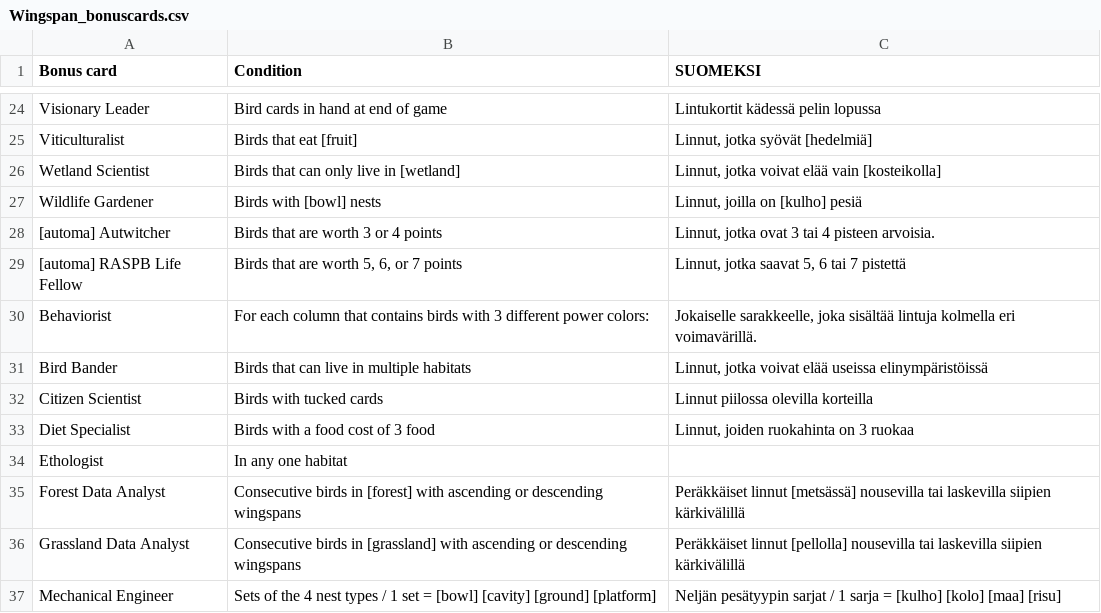
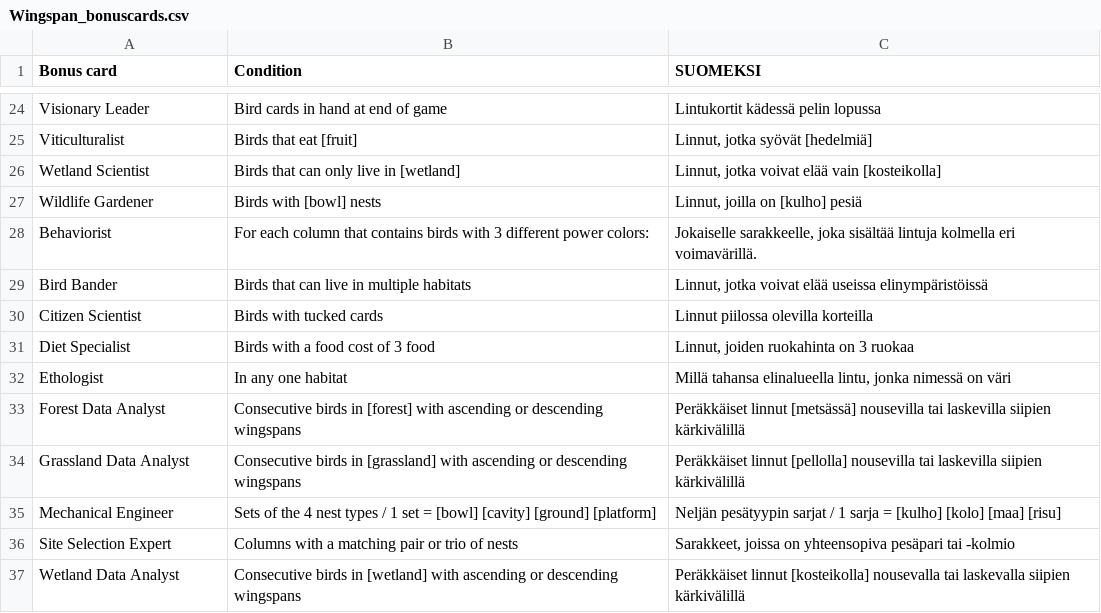
Before and after one commit to Slothay/wingspan_finnish, a CSV file: Wingspan_bonuscards.csv, drawn as a sheet; only a part is shown, gaps mark what is left out; the shorter side is filled out with more unchanged rows.

Commit message:
Fixed bug in bonus card info

```diff
--- a/Wingspan_bonuscards.csv
+++ b/Wingspan_bonuscards.csv
@@ -27,4 +27,2 @@ Wetland Scientist;Birds that can only live in [wetland];Linnut, jotka voivat el
 Wildlife Gardener;Birds with [bowl] nests;Linnut, joilla on [kulho] pesiä
-[automa] Autwitcher;Birds that are worth 3 or 4 points;Linnut, jotka ovat 3 tai 4 pisteen arvoisia.
-[automa] RASPB Life Fellow;Birds that are worth 5, 6, or 7 points;Linnut, jotka saavat 5, 6 tai 7 pistettä
 Behaviorist;For each column that contains birds with 3 different power colors:;Jokaiselle sarakkeelle, joka sisältää lintuja kolmella eri voimavärillä.
@@ -33,3 +31,3 @@ Citizen Scientist;Birds with tucked cards;Linnut piilossa olevilla korteilla
 Diet Specialist;Birds with a food cost of 3 food;Linnut, joiden ruokahinta on 3 ruokaa
-Ethologist;In any one habitat
+Ethologist;In any one habitat;Millä tahansa elinalueella lintu, jonka nimessä on väri
 Forest Data Analyst;Consecutive birds in [forest] with ascending or descending wingspans;Peräkkäiset linnut [metsässä] nousevilla tai laskevilla siipien kärkivälillä
```
Also changed, not shown: 1 other file.
